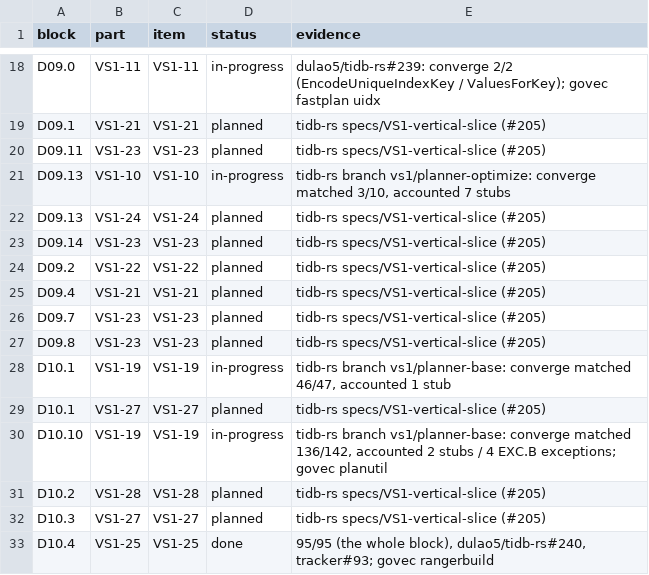
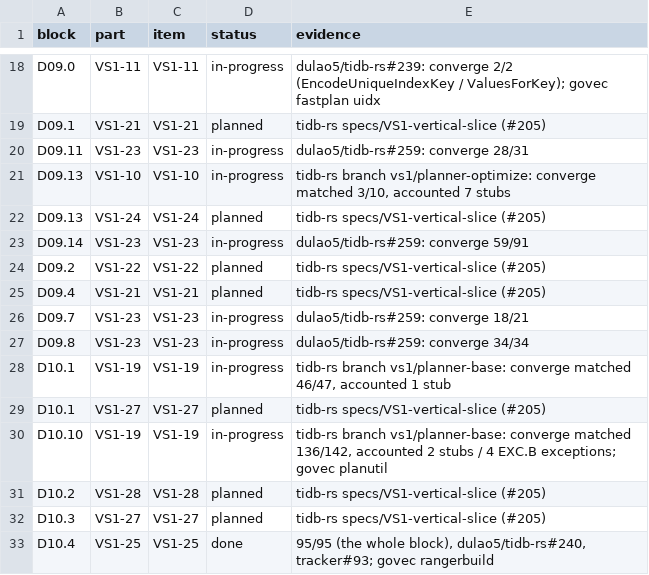
Before and after one commit to dulao5/tidb-rs-tracker, a TSV file: data/block_parts.tsv, drawn as a sheet; only a part is shown, gaps mark what is left out.

```diff
--- a/data/block_parts.tsv
+++ b/data/block_parts.tsv
@@ -19,10 +19,10 @@ D09.0	VS1-11	VS1-11	in-progress	dulao5/tidb-rs#239: converge 2/2 (EncodeUniqueIn
 D09.1	VS1-21	VS1-21	planned	tidb-rs specs/VS1-vertical-slice (#205)
-D09.11	VS1-23	VS1-23	planned	tidb-rs specs/VS1-vertical-slice (#205)
+D09.11	VS1-23	VS1-23	in-progress	dulao5/tidb-rs#259: converge 28/31
 D09.13	VS1-10	VS1-10	in-progress	tidb-rs branch vs1/planner-optimize: converge matched 3/10, accounted 7 stubs
 D09.13	VS1-24	VS1-24	planned	tidb-rs specs/VS1-vertical-slice (#205)
-D09.14	VS1-23	VS1-23	planned	tidb-rs specs/VS1-vertical-slice (#205)
+D09.14	VS1-23	VS1-23	in-progress	dulao5/tidb-rs#259: converge 59/91
 D09.2	VS1-22	VS1-22	planned	tidb-rs specs/VS1-vertical-slice (#205)
 D09.4	VS1-21	VS1-21	planned	tidb-rs specs/VS1-vertical-slice (#205)
-D09.7	VS1-23	VS1-23	planned	tidb-rs specs/VS1-vertical-slice (#205)
-D09.8	VS1-23	VS1-23	planned	tidb-rs specs/VS1-vertical-slice (#205)
+D09.7	VS1-23	VS1-23	in-progress	dulao5/tidb-rs#259: converge 18/21
+D09.8	VS1-23	VS1-23	in-progress	dulao5/tidb-rs#259: converge 34/34
 D10.1	VS1-19	VS1-19	in-progress	tidb-rs branch vs1/planner-base: converge matched 46/47, accounted 1 stub
```
Also changed, not shown: 1 other file.
